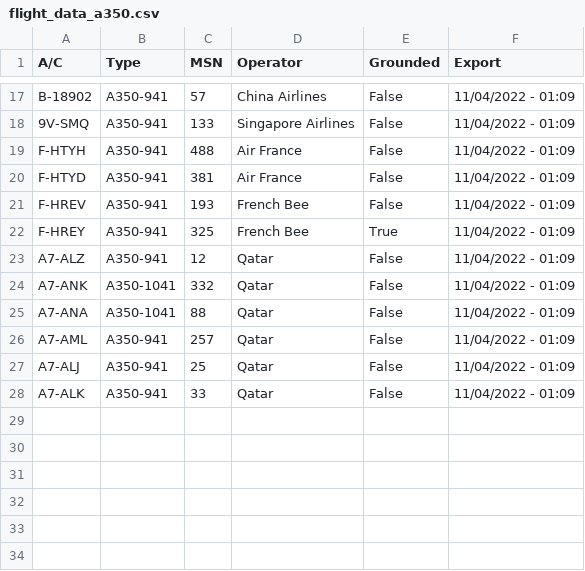
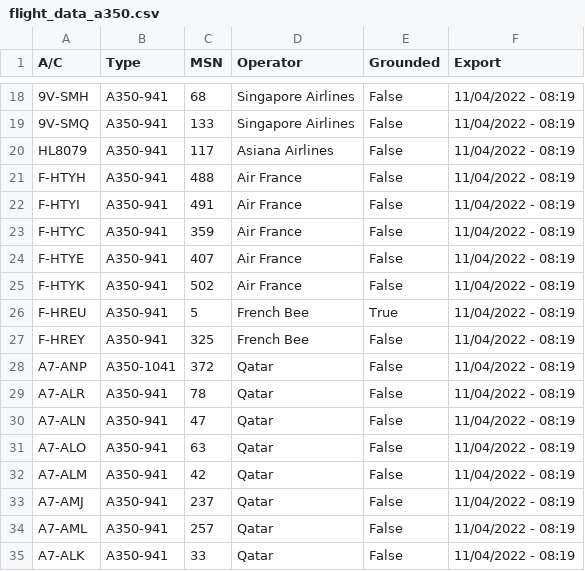
Before and after one commit to clintjb/clintjb.github.v2, a CSV file: _data/flight_data_a350.csv, drawn as a sheet; only a part is shown, gaps mark what is left out; removed rows and columns are numbered as before the commit, all else as after; the diff covers the shown part only; the diff names each change by its address in the sheet, - before the commit and + after, or states it on an @@ line.

```diff
--- a/_data/flight_data_a350.csv
+++ b/_data/flight_data_a350.csv
-A18 (A/C): B-18902
+A18 (A/C): 9V-SMH
-C18 (MSN): 57
+C18 (MSN): 68
-D18 (Operator): China Airlines
+D18 (Operator): Singapore Airlines
-F18:F19 (Export): 11/04/2022 - 01:09
+F18:F19 (Export): 11/04/2022 - 08:19
+row 20: HL8079 | A350-941 | 117 | Asiana Airlines | False | 11/04/2022 - 08:19
-F21:F22 (Export): 11/04/2022 - 01:09
+F21:F22 (Export): 11/04/2022 - 08:19
-A22 (A/C): F-HTYD
+A22 (A/C): F-HTYI
-C22 (MSN): 381
+C22 (MSN): 491
+row 23: F-HTYC | A350-941 | 359 | Air France | False | 11/04/2022 - 08:19
-A24 (A/C): F-HREV
+A24 (A/C): F-HTYE
-C24 (MSN): 193
+C24 (MSN): 407
-D24 (Operator): French Bee
+D24 (Operator): Air France
-F24 (Export): 11/04/2022 - 01:09
+F24 (Export): 11/04/2022 - 08:19
+row 25: F-HTYK | A350-941 | 502 | Air France | False | 11/04/2022 - 08:19
+row 26: F-HREU | A350-941 | 5 | French Bee | True | 11/04/2022 - 08:19
-E27 (Grounded): True
+E27 (Grounded): False
-F27 (Export): 11/04/2022 - 01:09
+F27 (Export): 11/04/2022 - 08:19
+row 28: A7-ANP | A350-1041 | 372 | Qatar | False | 11/04/2022 - 08:19
-A29 (A/C): A7-ALZ
+A29 (A/C): A7-ALR
-C29 (MSN): 12
+C29 (MSN): 78
-F29:F31 (Export): 11/04/2022 - 01:09
+F29:F31 (Export): 11/04/2022 - 08:19
-A30 (A/C): A7-ANK
+A30 (A/C): A7-ALN
-B30:B31 (Type): A350-1041
+B30:B31 (Type): A350-941
-C30 (MSN): 332
+C30 (MSN): 47
-A31 (A/C): A7-ANA
+A31 (A/C): A7-ALO
-C31 (MSN): 88
+C31 (MSN): 63
+row 32: A7-ALM | A350-941 | 42 | Qatar | False | 11/04/2022 - 08:19
+row 33: A7-AMJ | A350-941 | 237 | Qatar | False | 11/04/2022 - 08:19
-F34 (Export): 11/04/2022 - 01:09
+F34 (Export): 11/04/2022 - 08:19
-row 27: A7-ALJ | A350-941 | 25 | Qatar | False | 11/04/2022 - 01:09
-F35 (Export): 11/04/2022 - 01:09
+F35 (Export): 11/04/2022 - 08:19
```
Also changed, not shown: 7 added rows, 6 removed rows and 19 edited cells elsewhere in this file, 1 other file.
